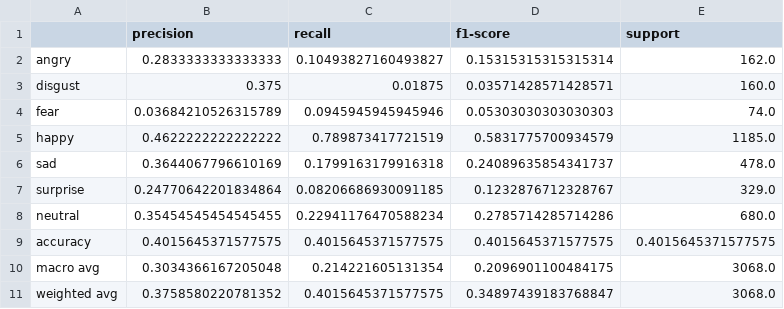
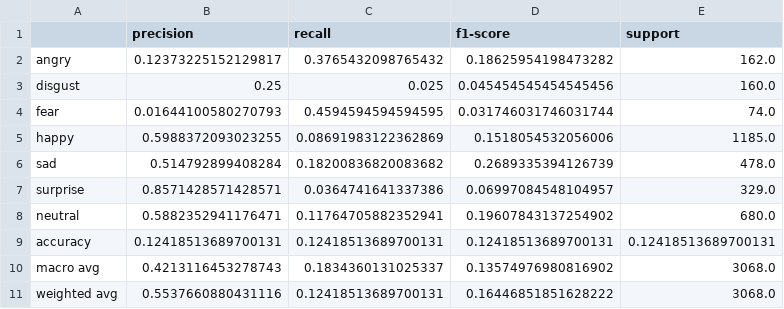
Before and after one commit to zsykk/DL-final-project, a CSV file: results/metrics/resnet18_expanded_classifier_rafdb_external_classification_report.csv, drawn as a sheet.

```diff
--- a/results/metrics/resnet18_expanded_classifier_rafdb_external_classification_report.csv
+++ b/results/metrics/resnet18_expanded_classifier_rafdb_external_classification_report.csv
@@ -1,11 +1,11 @@
 ,precision,recall,f1-score,support
-angry,0.2833333333333333,0.10493827160493827,0.15315315315315314,162.0
-disgust,0.375,0.01875,0.03571428571428571,160.0
-fear,0.03684210526315789,0.0945945945945946,0.05303030303030303,74.0
-happy,0.4622222222222222,0.789873417721519,0.5831775700934579,1185.0
-sad,0.3644067796610169,0.1799163179916318,0.24089635854341737,478.0
-surprise,0.24770642201834864,0.08206686930091185,0.1232876712328767,329.0
-neutral,0.35454545454545455,0.22941176470588234,0.2785714285714286,680.0
-accuracy,0.4015645371577575,0.4015645371577575,0.4015645371577575,0.4015645371577575
-macro avg,0.3034366167205048,0.214221605131354,0.2096901100484175,3068.0
-weighted avg,0.3758580220781352,0.4015645371577575,0.34897439183768847,3068.0
+angry,0.12373225152129817,0.3765432098765432,0.18625954198473282,162.0
+disgust,0.25,0.025,0.045454545454545456,160.0
+fear,0.01644100580270793,0.4594594594594595,0.031746031746031744,74.0
+happy,0.5988372093023255,0.08691983122362869,0.1518054532056006,1185.0
+sad,0.514792899408284,0.18200836820083682,0.2689335394126739,478.0
+surprise,0.8571428571428571,0.0364741641337386,0.06997084548104957,329.0
+neutral,0.5882352941176471,0.11764705882352941,0.19607843137254902,680.0
+accuracy,0.12418513689700131,0.12418513689700131,0.12418513689700131,0.12418513689700131
+macro avg,0.4213116453278743,0.1834360131025337,0.13574976980816902,3068.0
+weighted avg,0.5537660880431116,0.12418513689700131,0.16446851851628222,3068.0
```
Also changed, not shown: results/metrics/resnet18_expanded_classifier_rafdb_external_top_confusions.csv, 6 other files.
